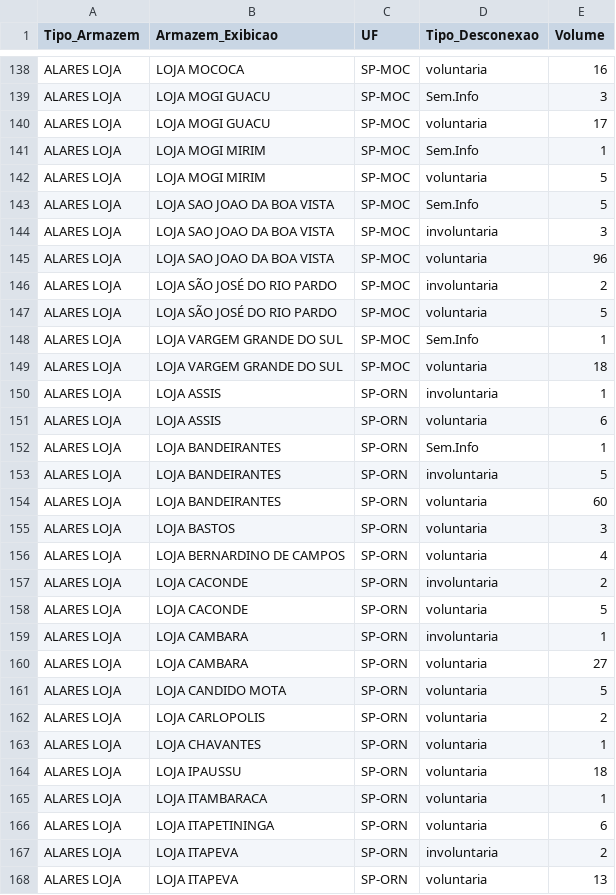
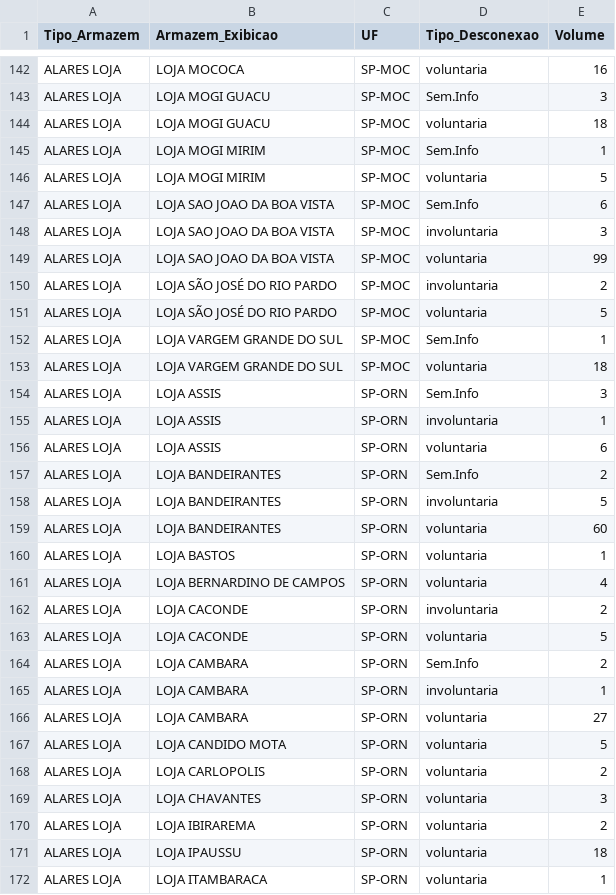
Before and after one commit to igorsilva0584-png/Operacional_LogRev, a CSV file: data/estoque.csv, drawn as a sheet; only a part is shown, gaps mark what is left out; the shorter side is filled out with more unchanged rows; the diff covers the shown part only.

```diff
--- a/data/estoque.csv
+++ b/data/estoque.csv
@@ -139,8 +143,8 @@ ALARES LOJA; LOJA MOCOCA;SP-MOC;voluntaria;16
 ALARES LOJA; LOJA MOGI GUACU;SP-MOC;Sem.Info;3
-ALARES LOJA; LOJA MOGI GUACU;SP-MOC;voluntaria;17
+ALARES LOJA; LOJA MOGI GUACU;SP-MOC;voluntaria;18
 ALARES LOJA; LOJA MOGI MIRIM;SP-MOC;Sem.Info;1
 ALARES LOJA; LOJA MOGI MIRIM;SP-MOC;voluntaria;5
-ALARES LOJA; LOJA SAO JOAO DA BOA VISTA;SP-MOC;Sem.Info;5
+ALARES LOJA; LOJA SAO JOAO DA BOA VISTA;SP-MOC;Sem.Info;6
 ALARES LOJA; LOJA SAO JOAO DA BOA VISTA;SP-MOC;involuntaria;3
-ALARES LOJA; LOJA SAO JOAO DA BOA VISTA;SP-MOC;voluntaria;96
+ALARES LOJA; LOJA SAO JOAO DA BOA VISTA;SP-MOC;voluntaria;99
 ALARES LOJA; LOJA SÃO JOSÉ DO RIO PARDO;SP-MOC;involuntaria;2
@@ -149,8 +153,9 @@ ALARES LOJA; LOJA VARGEM GRANDE DO SUL;SP-MOC;Sem.Info;1
 ALARES LOJA; LOJA VARGEM GRANDE DO SUL;SP-MOC;voluntaria;18
+ALARES LOJA; LOJA ASSIS;SP-ORN;Sem.Info;3
 ALARES LOJA; LOJA ASSIS;SP-ORN;involuntaria;1
 ALARES LOJA; LOJA ASSIS;SP-ORN;voluntaria;6
-ALARES LOJA; LOJA BANDEIRANTES;SP-ORN;Sem.Info;1
+ALARES LOJA; LOJA BANDEIRANTES;SP-ORN;Sem.Info;2
 ALARES LOJA; LOJA BANDEIRANTES;SP-ORN;involuntaria;5
 ALARES LOJA; LOJA BANDEIRANTES;SP-ORN;voluntaria;60
-ALARES LOJA; LOJA BASTOS;SP-ORN;voluntaria;3
+ALARES LOJA; LOJA BASTOS;SP-ORN;voluntaria;1
 ALARES LOJA; LOJA BERNARDINO DE CAMPOS;SP-ORN;voluntaria;4
@@ -158,2 +163,3 @@ ALARES LOJA; LOJA CACONDE;SP-ORN;involuntaria;2
 ALARES LOJA; LOJA CACONDE;SP-ORN;voluntaria;5
+ALARES LOJA; LOJA CAMBARA;SP-ORN;Sem.Info;2
 ALARES LOJA; LOJA CAMBARA;SP-ORN;involuntaria;1
@@ -162,3 +168,4 @@ ALARES LOJA; LOJA CANDIDO MOTA;SP-ORN;voluntaria;5
 ALARES LOJA; LOJA CARLOPOLIS;SP-ORN;voluntaria;2
-ALARES LOJA; LOJA CHAVANTES;SP-ORN;voluntaria;1
+ALARES LOJA; LOJA CHAVANTES;SP-ORN;voluntaria;3
+ALARES LOJA; LOJA IBIRAREMA;SP-ORN;voluntaria;2
 ALARES LOJA; LOJA IPAUSSU;SP-ORN;voluntaria;18
```
Also changed, not shown: 8 added rows, 1 removed row and 65 edited cells elsewhere in this file, data/baixados.csv, data/internalizados.csv, 1 other file.
